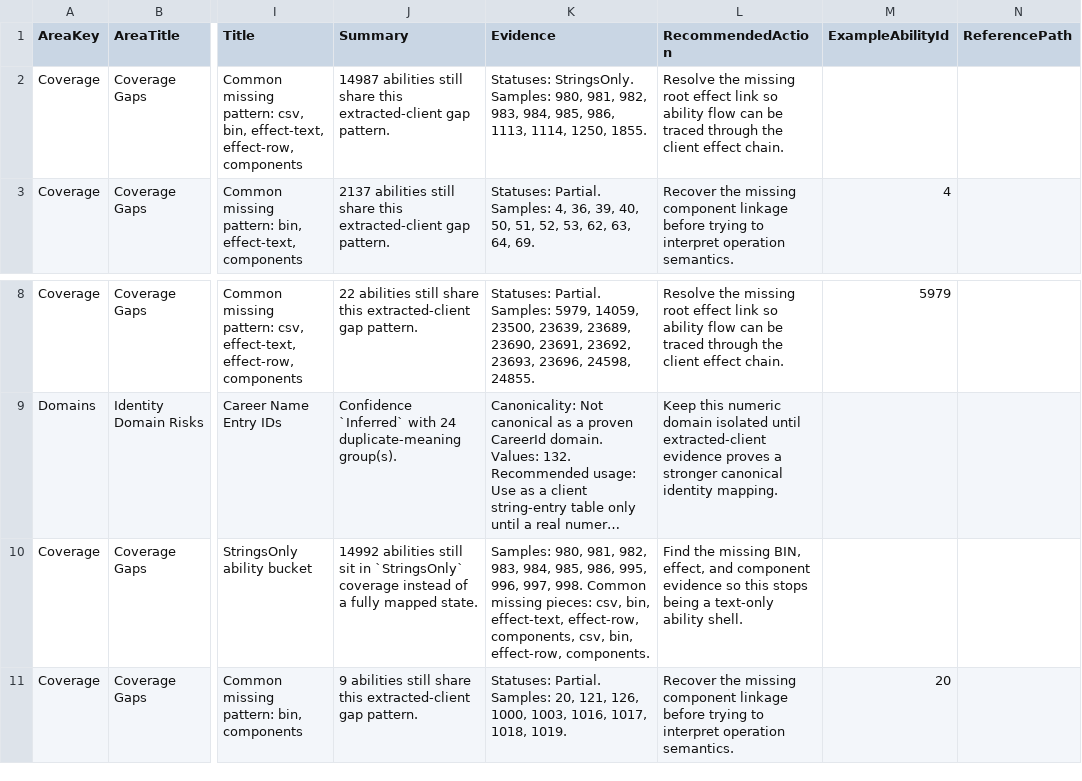
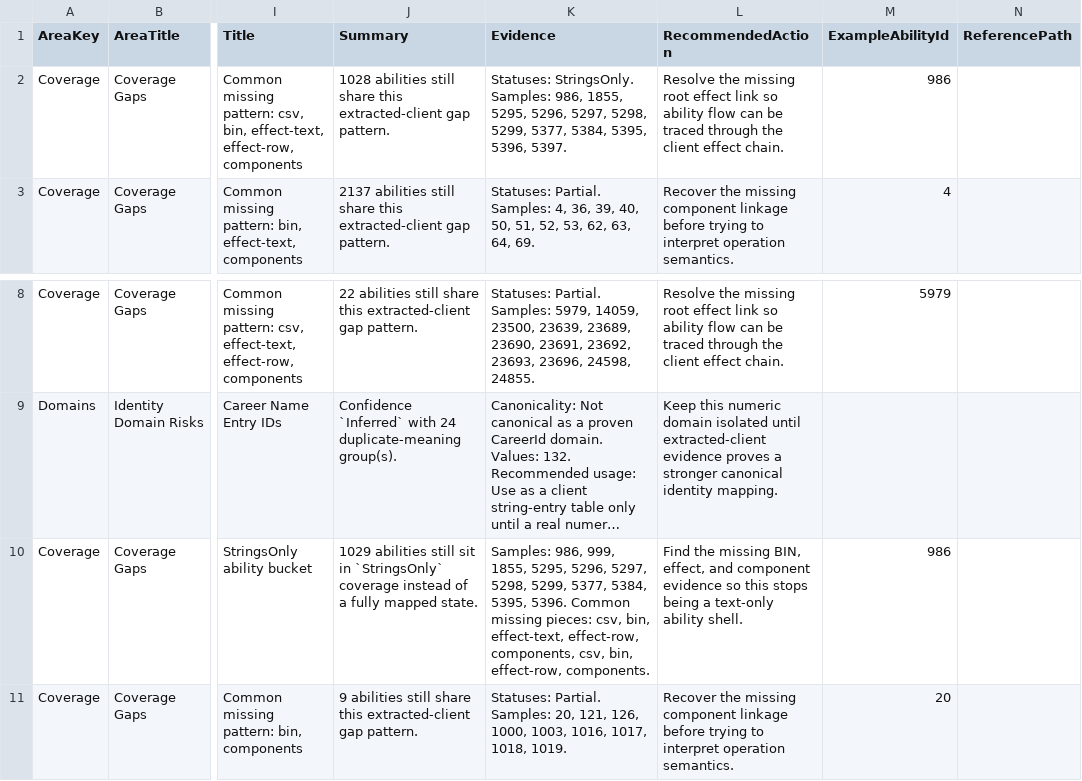
Before and after one commit to missessofiachan/Personal-Linux-Fork-of-ProjectWAR, a CSV file: docs/data-matrix/overview/remaining-work-next.csv, drawn as a sheet; only a part is shown, gaps mark what is left out; long unchanged cells end in …; the diff names each change by its address in the sheet, - before the commit and + after, or states it on an @@ line.

```diff
--- a/docs/data-matrix/overview/remaining-work-next.csv
+++ b/docs/data-matrix/overview/remaining-work-next.csv
-J2 (Summary): 14987 abilities still…
+J2 (Summary): 1028 abilities still…
-K2 (Evidence): …StringsOnly. Samples: 980, 981, 982, 983, 984, 985, 986, 1113, 1114, 1250, 1855.
+K2 (Evidence): …StringsOnly. Samples: 986, 1855, 5295, 5296, 5297, 5298, 5299, 5377, 5384, 5395, 5396, 5397.
-M2 (ExampleAbilityId): (empty)
+M2 (ExampleAbilityId): 986
-J10 (Summary): 14992 abilities still…
+J10 (Summary): 1029 abilities still…
-K10 (Evidence): Samples: 980, 981, 982, 983, 984, 985, 986, 995, 996, 997, 998. Common missing…
+K10 (Evidence): Samples: 986, 999, 1855, 5295, 5296, 5297, 5298, 5299, 5377, 5384, 5395, 5396. Common missing…
-M10 (ExampleAbilityId): (empty)
+M10 (ExampleAbilityId): 986
```
Also changed, not shown: docs/data-matrix/overview/remaining-work.areas.csv, docs/data-matrix/overview/remaining-work.items.csv, 23 other files.
